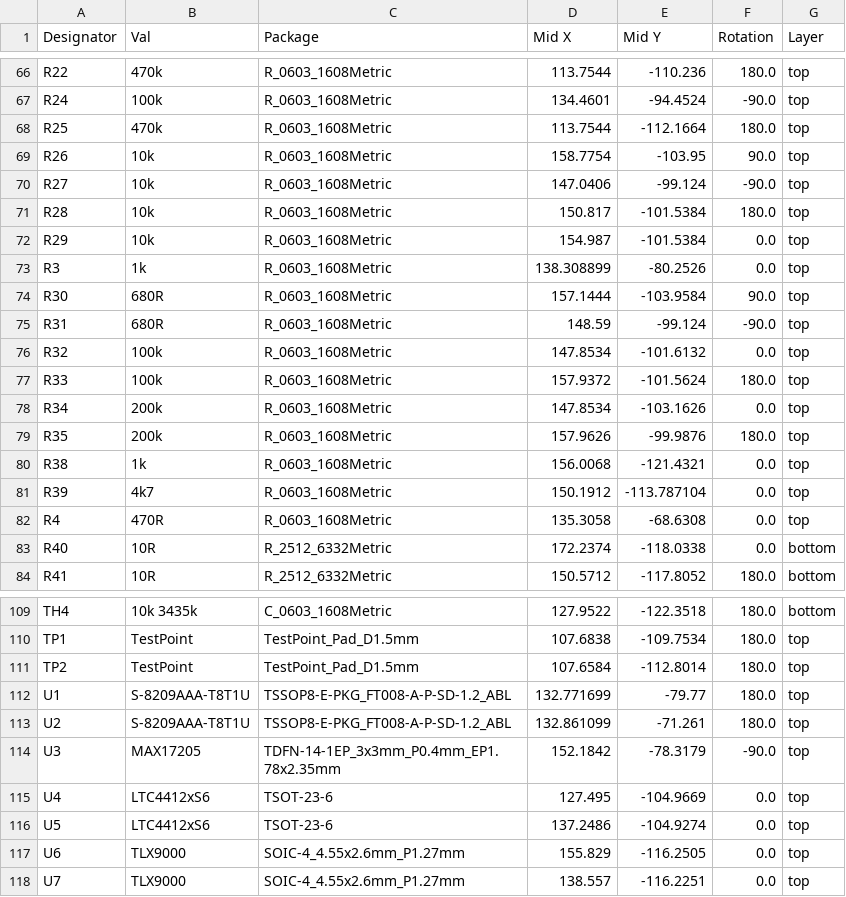
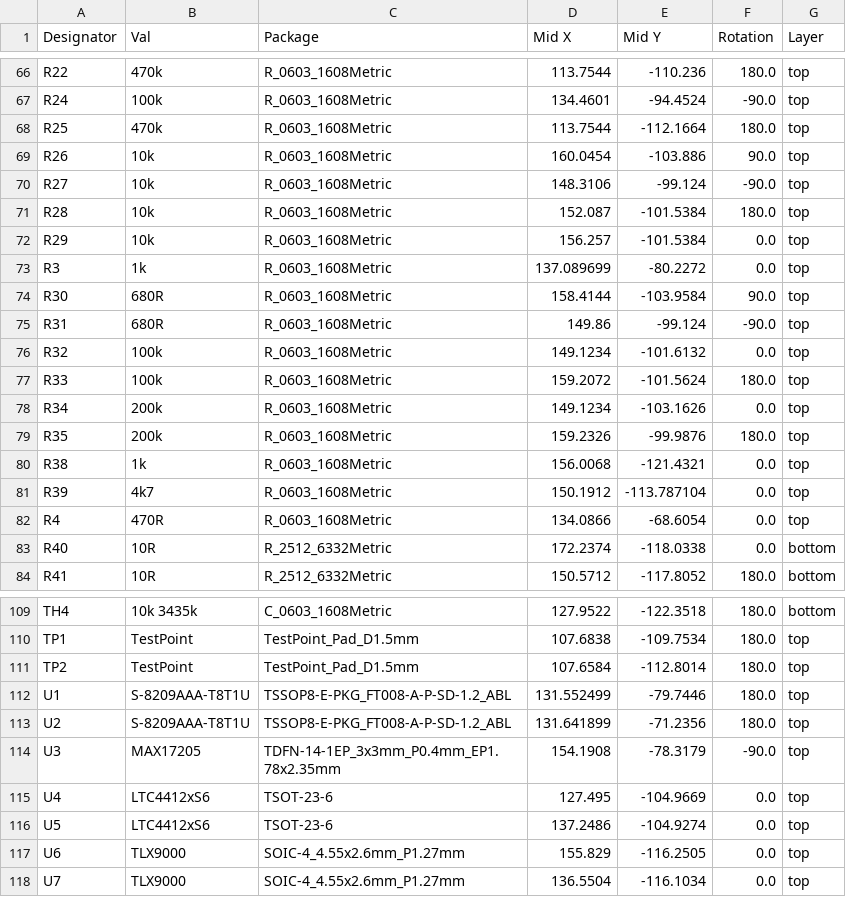
Before and after one commit to cmu-argus-2/Avionics-BatteryBoard, a CSV file: jlcpcb/production_files/CPL-Avionics-BatteryBoard.csv, drawn as a sheet; only a part is shown, gaps mark what is left out; the diff covers the shown part only.

```diff
--- a/jlcpcb/production_files/CPL-Avionics-BatteryBoard.csv
+++ b/jlcpcb/production_files/CPL-Avionics-BatteryBoard.csv
@@ -68,16 +68,16 @@ R24,100k,R_0603_1608Metric,134.4601,-94.4524,-90.0,top
 R25,470k,R_0603_1608Metric,113.7544,-112.1664,180.0,top
-R26,10k,R_0603_1608Metric,158.7754,-103.95,90.0,top
-R27,10k,R_0603_1608Metric,147.0406,-99.124,-90.0,top
-R28,10k,R_0603_1608Metric,150.817,-101.5384,180.0,top
-R29,10k,R_0603_1608Metric,154.987,-101.5384,0.0,top
-R3,1k,R_0603_1608Metric,138.308899,-80.2526,0.0,top
-R30,680R,R_0603_1608Metric,157.1444,-103.9584,90.0,top
-R31,680R,R_0603_1608Metric,148.59,-99.124,-90.0,top
-R32,100k,R_0603_1608Metric,147.8534,-101.6132,0.0,top
-R33,100k,R_0603_1608Metric,157.9372,-101.5624,180.0,top
-R34,200k,R_0603_1608Metric,147.8534,-103.1626,0.0,top
-R35,200k,R_0603_1608Metric,157.9626,-99.9876,180.0,top
+R26,10k,R_0603_1608Metric,160.0454,-103.886,90.0,top
+R27,10k,R_0603_1608Metric,148.3106,-99.124,-90.0,top
+R28,10k,R_0603_1608Metric,152.087,-101.5384,180.0,top
+R29,10k,R_0603_1608Metric,156.257,-101.5384,0.0,top
+R3,1k,R_0603_1608Metric,137.089699,-80.2272,0.0,top
+R30,680R,R_0603_1608Metric,158.4144,-103.9584,90.0,top
+R31,680R,R_0603_1608Metric,149.86,-99.124,-90.0,top
+R32,100k,R_0603_1608Metric,149.1234,-101.6132,0.0,top
+R33,100k,R_0603_1608Metric,159.2072,-101.5624,180.0,top
+R34,200k,R_0603_1608Metric,149.1234,-103.1626,0.0,top
+R35,200k,R_0603_1608Metric,159.2326,-99.9876,180.0,top
 R38,1k,R_0603_1608Metric,156.0068,-121.4321,0.0,top
 R39,4k7,R_0603_1608Metric,150.1912,-113.787104,0.0,top
-R4,470R,R_0603_1608Metric,135.3058,-68.6308,0.0,top
+R4,470R,R_0603_1608Metric,134.0866,-68.6054,0.0,top
 R40,10R,R_2512_6332Metric,172.2374,-118.0338,0.0,bottom
@@ -111,5 +111,5 @@ TP1,TestPoint,TestPoint_Pad_D1.5mm,107.6838,-109.7534,180.0,top
 TP2,TestPoint,TestPoint_Pad_D1.5mm,107.6584,-112.8014,180.0,top
-U1,S-8209AAA-T8T1U,TSSOP8-E-PKG_FT008-A-P-SD-1.2_ABL,132.771699,-79.77,180.0,top
-U2,S-8209AAA-T8T1U,TSSOP8-E-PKG_FT008-A-P-SD-1.2_ABL,132.861099,-71.261,180.0,top
-U3,MAX17205,TDFN-14-1EP_3x3mm_P0.4mm_EP1.78x2.35mm,152.1842,-78.3179,-90.0,top
+U1,S-8209AAA-T8T1U,TSSOP8-E-PKG_FT008-A-P-SD-1.2_ABL,131.552499,-79.7446,180.0,top
+U2,S-8209AAA-T8T1U,TSSOP8-E-PKG_FT008-A-P-SD-1.2_ABL,131.641899,-71.2356,180.0,top
+U3,MAX17205,TDFN-14-1EP_3x3mm_P0.4mm_EP1.78x2.35mm,154.1908,-78.3179,-90.0,top
 U4,LTC4412xS6,TSOT-23-6,127.495,-104.9669,0.0,top
@@ -117,2 +117,2 @@ U5,LTC4412xS6,TSOT-23-6,137.2486,-104.9274,0.0,top
 U6,TLX9000,SOIC-4_4.55x2.6mm_P1.27mm,155.829,-116.2505,0.0,top
-U7,TLX9000,SOIC-4_4.55x2.6mm_P1.27mm,138.557,-116.2251,0.0,top
+U7,TLX9000,SOIC-4_4.55x2.6mm_P1.27mm,136.5504,-116.1034,0.0,top
```
Also changed, not shown: 57 edited cells elsewhere in this file, 19 other files.
